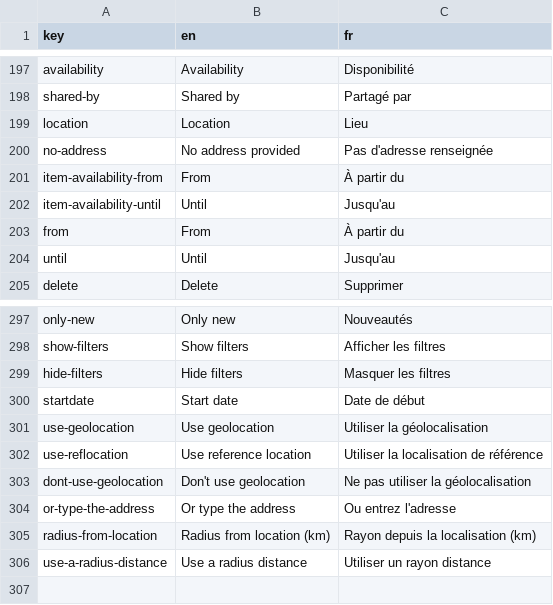
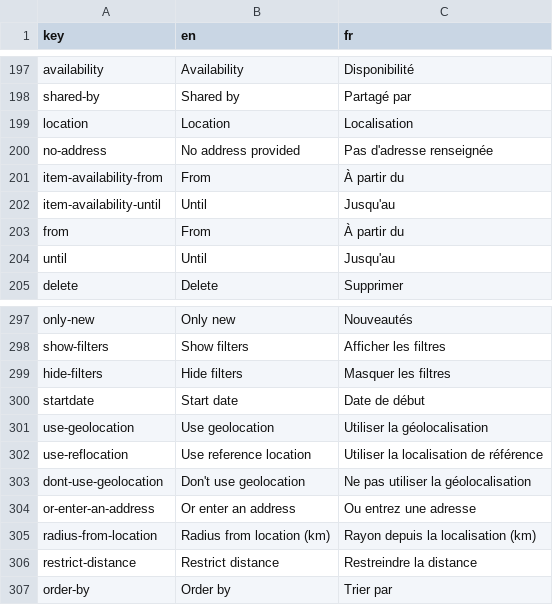
Before and after one commit to shareish/shareish, a CSV file: frontend/src/locales/translations.csv, drawn as a sheet; only a part is shown, gaps mark what is left out.

```diff
--- a/frontend/src/locales/translations.csv
+++ b/frontend/src/locales/translations.csv
@@ -198,3 +198,3 @@ availability,Availability,Disponibilité
 shared-by,Shared by,Partagé par
-location,Location,Lieu
+location,Location,Localisation
 no-address,No address provided,Pas d'adresse renseignée
@@ -303,4 +303,5 @@ use-reflocation,Use reference location,Utiliser la localisation de référence
 dont-use-geolocation,Don't use geolocation,Ne pas utiliser la géolocalisation
-or-type-the-address,Or type the address,Ou entrez l'adresse
+or-enter-an-address,Or enter an address,Ou entrez une adresse
 radius-from-location,Radius from location (km),Rayon depuis la localisation (km)
-use-a-radius-distance,Use a radius distance,Utiliser un rayon distance
+restrict-distance,Restrict distance,Restreindre la distance
+order-by,Order by,Trier par
```
Also changed, not shown: 4 other files.
